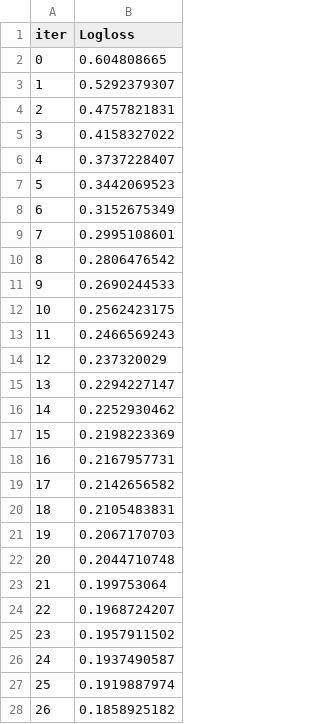
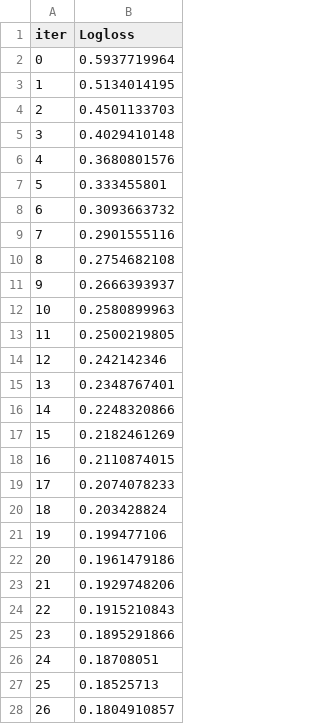
Before and after one commit to SIH-2k26/mplads-ai-audit, a TSV file: catboost_info/learn_error.tsv, drawn as a sheet; only a part is shown; the diff covers the shown part only.

```diff
--- a/catboost_info/learn_error.tsv
+++ b/catboost_info/learn_error.tsv
@@ -1,28 +1,28 @@
 iter	Logloss
-0	0.604808665
-1	0.5292379307
-2	0.4757821831
-3	0.4158327022
-4	0.3737228407
-5	0.3442069523
-6	0.3152675349
-7	0.2995108601
-8	0.2806476542
-9	0.2690244533
-10	0.2562423175
-11	0.2466569243
-12	0.237320029
-13	0.2294227147
-14	0.2252930462
-15	0.2198223369
-16	0.2167957731
-17	0.2142656582
-18	0.2105483831
-19	0.2067170703
-20	0.2044710748
-21	0.199753064
-22	0.1968724207
-23	0.1957911502
-24	0.1937490587
-25	0.1919887974
-26	0.1858925182
+0	0.5937719964
+1	0.5134014195
+2	0.4501133703
+3	0.4029410148
+4	0.3680801576
+5	0.333455801
+6	0.3093663732
+7	0.2901555116
+8	0.2754682108
+9	0.2666393937
+10	0.2580899963
+11	0.2500219805
+12	0.242142346
+13	0.2348767401
+14	0.2248320866
+15	0.2182461269
+16	0.2110874015
+17	0.2074078233
+18	0.203428824
+19	0.199477106
+20	0.1961479186
+21	0.1929748206
+22	0.1915210843
+23	0.1895291866
+24	0.18708051
+25	0.18525713
+26	0.1804910857
```
Also changed, not shown: 93 edited cells elsewhere in this file, catboost_info/time_left.tsv, reports/feature_importance.csv, 57 other files.
